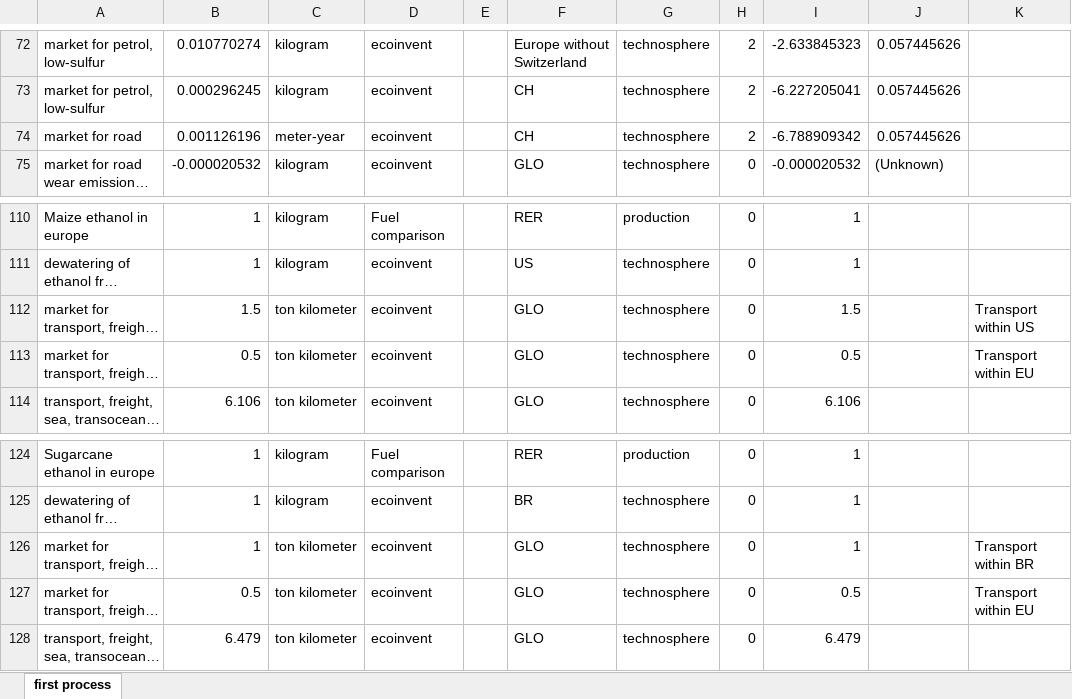
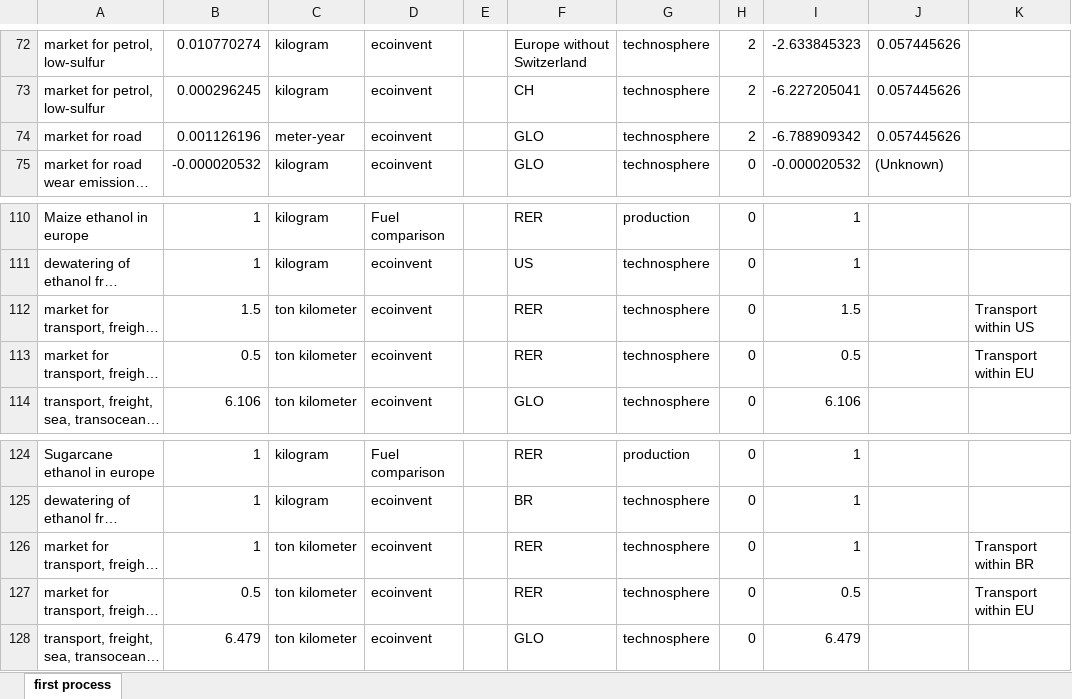
Before and after one commit to cmutel/regionalized-lca-examples, an Excel workbook: LC-IMPACT-case-study/notebooks/ethanol-inventory.xlsx, sheet first process, drawn as a sheet; only a part is shown, gaps mark what is left out; long unchanged cells end in …; values as stored, in another font and other column widths than the file's, no borders; the diff names each change by its address in the sheet, - before the commit and + after, or states it on an @@ line.

Commit message:
Update LC IMPACT example to ecoinvent 3.5

```diff
--- a/LC-IMPACT-case-study/notebooks/ethanol-inventory.xlsx (sheet first process)
+++ b/LC-IMPACT-case-study/notebooks/ethanol-inventory.xlsx (sheet first process)
-F74: CH
+F74: GLO
-F112:F113: GLO
+F112:F113: RER
-F126:F127: GLO
+F126:F127: RER
```
Also changed, not shown: 5 other files.
